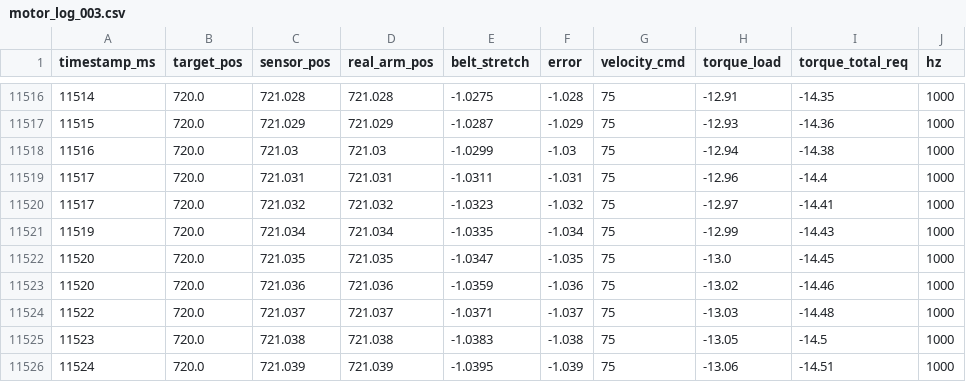
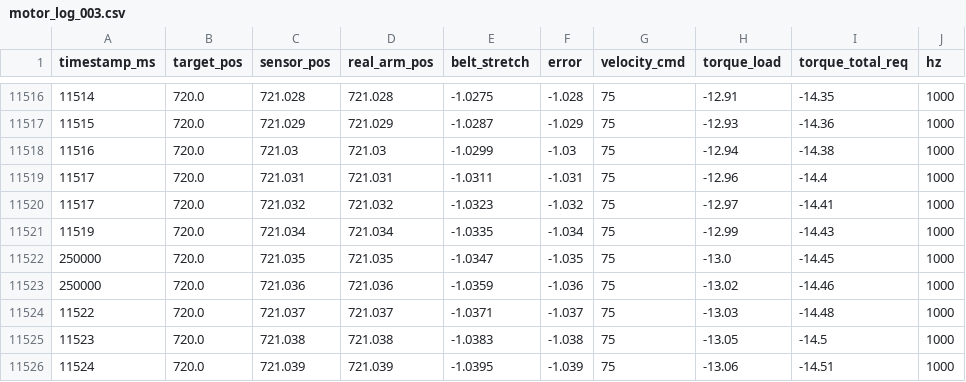
Before and after one commit to ZachSkiba/Robot, a CSV file: Phase01-Arm/mini-projects/mp1/mock-motor-ds/logs/run2/motor_log_003.csv, drawn as a sheet; only a part is shown, gaps mark what is left out.

```diff
--- a/Phase01-Arm/mini-projects/mp1/mock-motor-ds/logs/run2/motor_log_003.csv
+++ b/Phase01-Arm/mini-projects/mp1/mock-motor-ds/logs/run2/motor_log_003.csv
@@ -11521,4 +11521,4 @@ timestamp_ms,target_pos,sensor_pos,real_arm_pos,belt_stretch,error,velocity_cmd,
 11519,720.0,721.034,721.034,-1.0335,-1.034,75,-12.99,-14.43,1000
-11520,720.0,721.035,721.035,-1.0347,-1.035,75,-13.0,-14.45,1000
-11520,720.0,721.036,721.036,-1.0359,-1.036,75,-13.02,-14.46,1000
+250000,720.0,721.035,721.035,-1.0347,-1.035,75,-13.0,-14.45,1000
+250000,720.0,721.036,721.036,-1.0359,-1.036,75,-13.02,-14.46,1000
 11522,720.0,721.037,721.037,-1.0371,-1.037,75,-13.03,-14.48,1000
```
Also changed, not shown: Phase01-Arm/mini-projects/mp1/mock-motor-ds/logs/run1/motor_log_001.csv, Phase01-Arm/mini-projects/mp1/mock-motor-ds/logs/run1/motor_log_002.csv, 15 other files.
